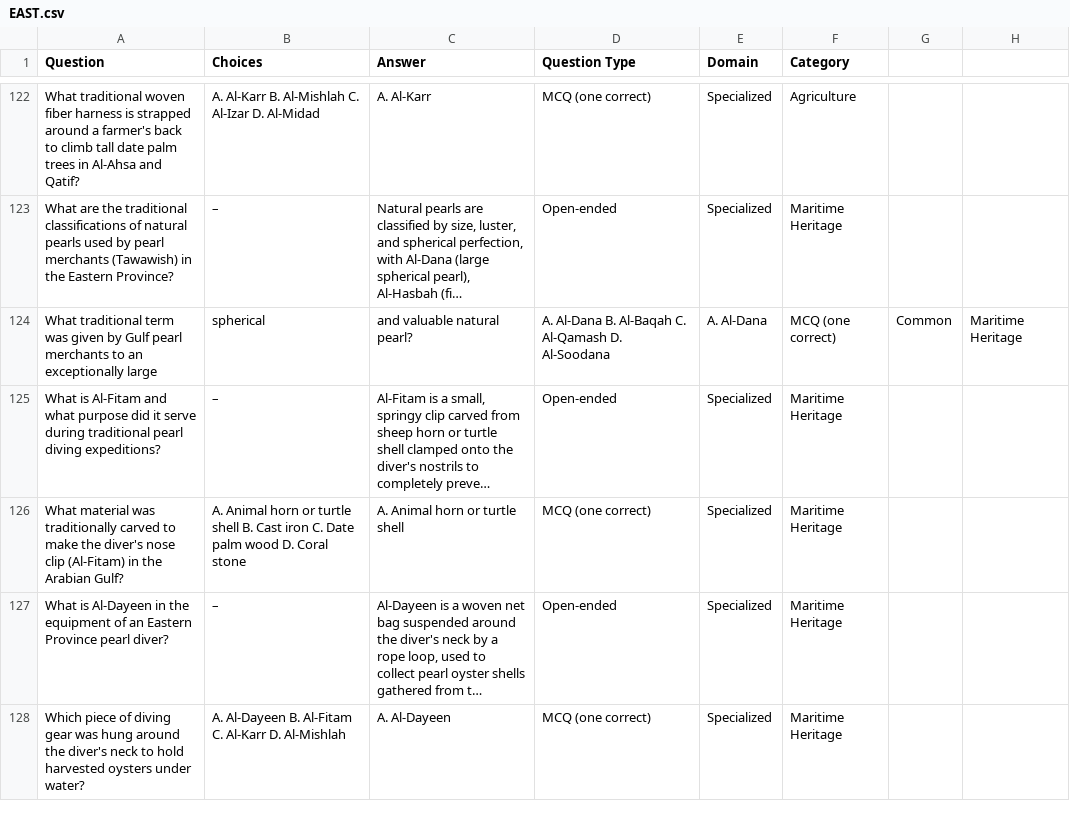
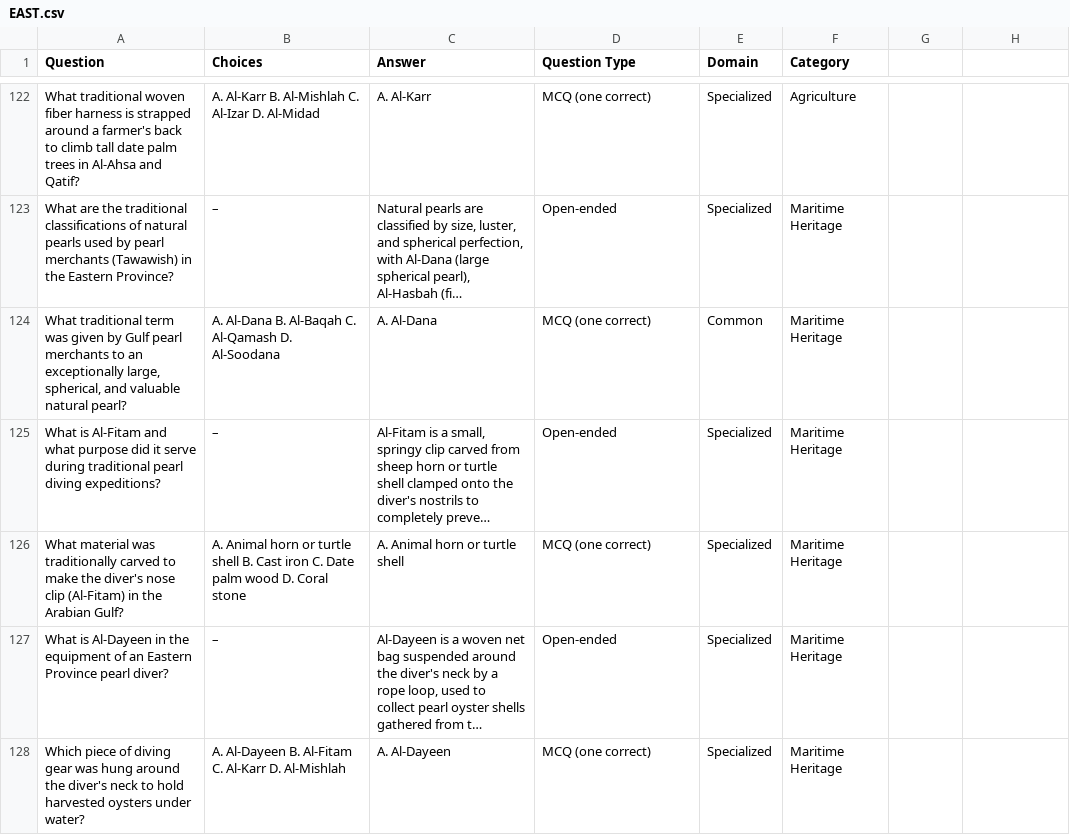
Before and after one commit to Lama-Alfaifi/ASEEL-PROJECT, a CSV file: data/raw/EAST.csv, drawn as a sheet; only a part is shown, gaps mark what is left out; long unchanged cells end in …; removed rows and columns are numbered as before the commit, all else as after; the diff covers the shown part only; the diff names each change by its address in the sheet, - before the commit and + after, or states it on an @@ line.

```diff
--- a/data/raw/EAST.csv
+++ b/data/raw/EAST.csv
-row 124: What traditional term was given by Gulf pearl merchants to an exceptionally large | spherical | and valuable natural pearl? | A. Al-Dana B. Al-Baqah C. Al-Qamash D. Al-Soodana | A. Al-Dana | MCQ (one correct) | Common | Maritime Heritage
+row 124: What traditional term was given by Gulf pearl merchants to an exceptionally large, spherical, and valuable natural pearl? | A. Al-Dana B. Al-Baqah C. Al-Qamash D. Al-Soodana | A. Al-Dana | MCQ (one correct) | Common | Maritime Heritage
```
Also changed, not shown: 8 added rows and 8 removed rows elsewhere in this file, data/raw/GENERAL.csv, data/raw/NORTH.csv, 18 other files.
